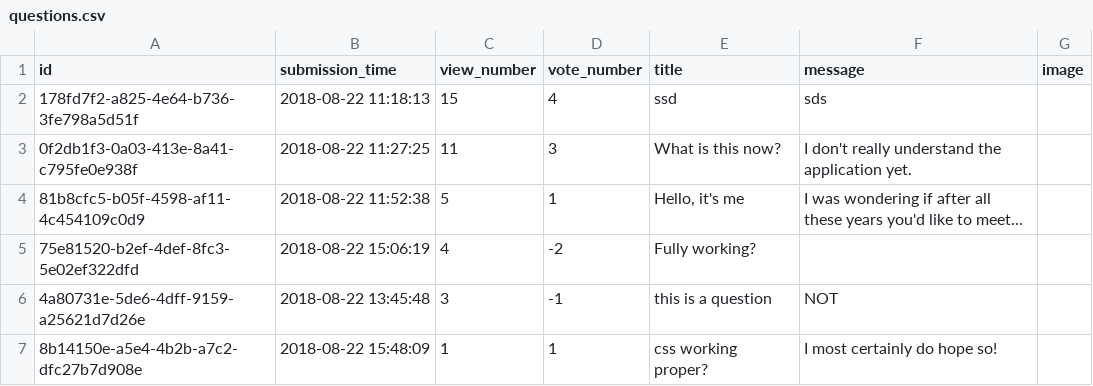
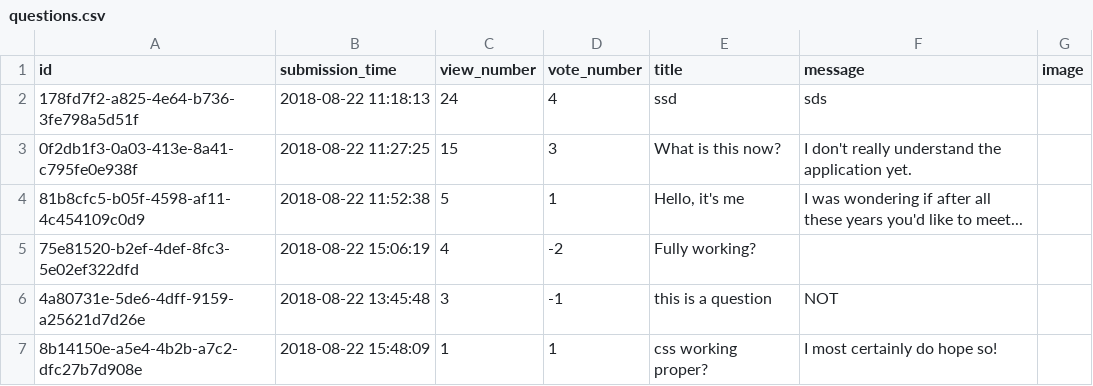
Before and after one commit to CodecoolBPwswp/wswp-ask-mate-iron-brando-art-nouveau, a CSV file: questions.csv, drawn as a sheet.

Commit message:
added back to home/questions links to answer page

```diff
--- a/questions.csv
+++ b/questions.csv
@@ -1,4 +1,4 @@
 id,submission_time,view_number,vote_number,title,message,image
-178fd7f2-a825-4e64-b736-3fe798a5d51f,2018-08-22 11:18:13,15,4,ssd,sds,
-0f2db1f3-0a03-413e-8a41-c795fe0e938f,2018-08-22 11:27:25,11,3,What is this now?,I don't really understand the application yet.,
+178fd7f2-a825-4e64-b736-3fe798a5d51f,2018-08-22 11:18:13,24,4,ssd,sds,
+0f2db1f3-0a03-413e-8a41-c795fe0e938f,2018-08-22 11:27:25,15,3,What is this now?,I don't really understand the application yet.,
 81b8cfc5-b05f-4598-af11-4c454109c0d9,2018-08-22 11:52:38,5,1,"Hello, it's me",I was wondering if after all these years you'd like to meet...,
```
Also changed, not shown: 1 other file.
